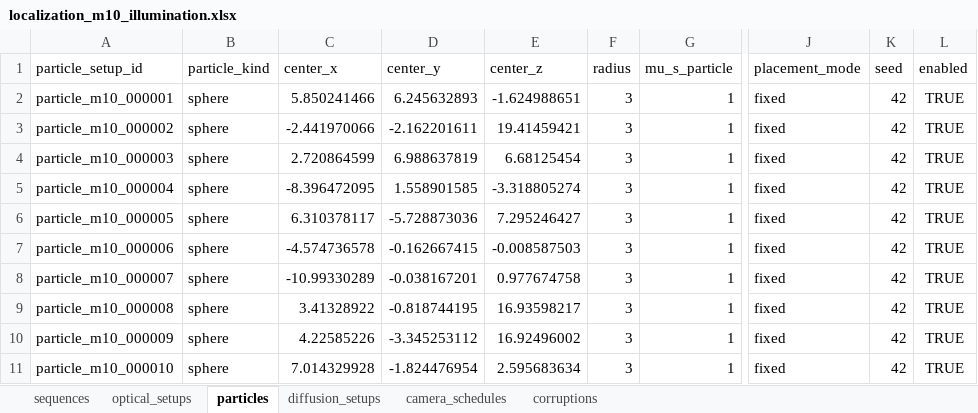
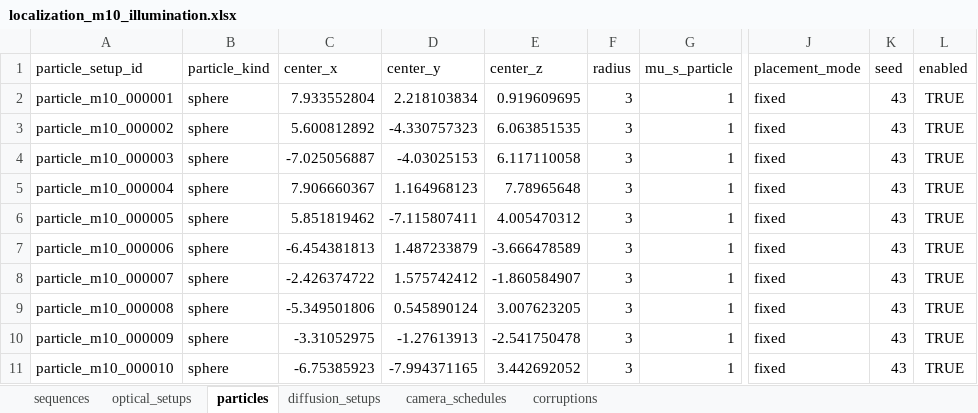
Before and after one commit to tbgitoo/gummybear-tomography, an Excel workbook: configs/m10/localization_m10_illumination.xlsx, sheet particles, drawn as a sheet; only a part is shown, gaps mark what is left out; values as stored, in another font and other column widths than the file's, no borders; the diff covers the shown part only; the diff names each change by its address in the sheet, - before the commit and + after, or states it on an @@ line.

```diff
--- a/configs/m10/localization_m10_illumination.xlsx (sheet particles)
+++ b/configs/m10/localization_m10_illumination.xlsx (sheet particles)
-C2 (center_x): 5.850241466
+C2 (center_x): 7.933552804
-D2 (center_y): 6.245632893
+D2 (center_y): 2.218103834
-E2 (center_z): -1.624988651
+E2 (center_z): 0.919609695
-K2:K11 (seed): 42
+K2:K11 (seed): 43
-C3 (center_x): -2.441970066
+C3 (center_x): 5.600812892
-D3 (center_y): -2.162201611
+D3 (center_y): -4.330757323
-E3 (center_z): 19.41459421
+E3 (center_z): 6.063851535
-C4 (center_x): 2.720864599
+C4 (center_x): -7.025056887
-D4 (center_y): 6.988637819
+D4 (center_y): -4.03025153
-E4 (center_z): 6.68125454
+E4 (center_z): 6.117110058
-C5 (center_x): -8.396472095
+C5 (center_x): 7.906660367
-D5 (center_y): 1.558901585
+D5 (center_y): 1.164968123
-E5 (center_z): -3.318805274
+E5 (center_z): 7.78965648
-C6 (center_x): 6.310378117
+C6 (center_x): 5.851819462
-D6 (center_y): -5.728873036
+D6 (center_y): -7.115807411
-E6 (center_z): 7.295246427
+E6 (center_z): 4.005470312
-C7 (center_x): -4.574736578
+C7 (center_x): -6.454381813
-D7 (center_y): -0.162667415
+D7 (center_y): 1.487233879
-E7 (center_z): -0.008587503
+E7 (center_z): -3.666478589
-C8 (center_x): -10.99330289
+C8 (center_x): -2.426374722
-D8 (center_y): -0.038167201
+D8 (center_y): 1.575742412
-E8 (center_z): 0.977674758
+E8 (center_z): -1.860584907
-C9 (center_x): 3.41328922
+C9 (center_x): -5.349501806
-D9 (center_y): -0.818744195
+D9 (center_y): 0.545890124
-E9 (center_z): 16.93598217
+E9 (center_z): 3.007623205
-C10 (center_x): 4.22585226
+C10 (center_x): -3.31052975
-D10 (center_y): -3.345253112
+D10 (center_y): -1.27613913
-E10 (center_z): 16.92496002
+E10 (center_z): -2.541750478
-C11 (center_x): 7.014329928
+C11 (center_x): -6.75385923
-D11 (center_y): -1.824476954
+D11 (center_y): -7.994371165
-E11 (center_z): 2.595683634
+E11 (center_z): 3.442692052
```
Also changed, not shown: 960 edited cells elsewhere in this sheet, configs/m8/localization_single_particle.xlsx, src/tomography_ml_validation/test_data/configs/m8/m8_demo.xlsx, 20 other files.
